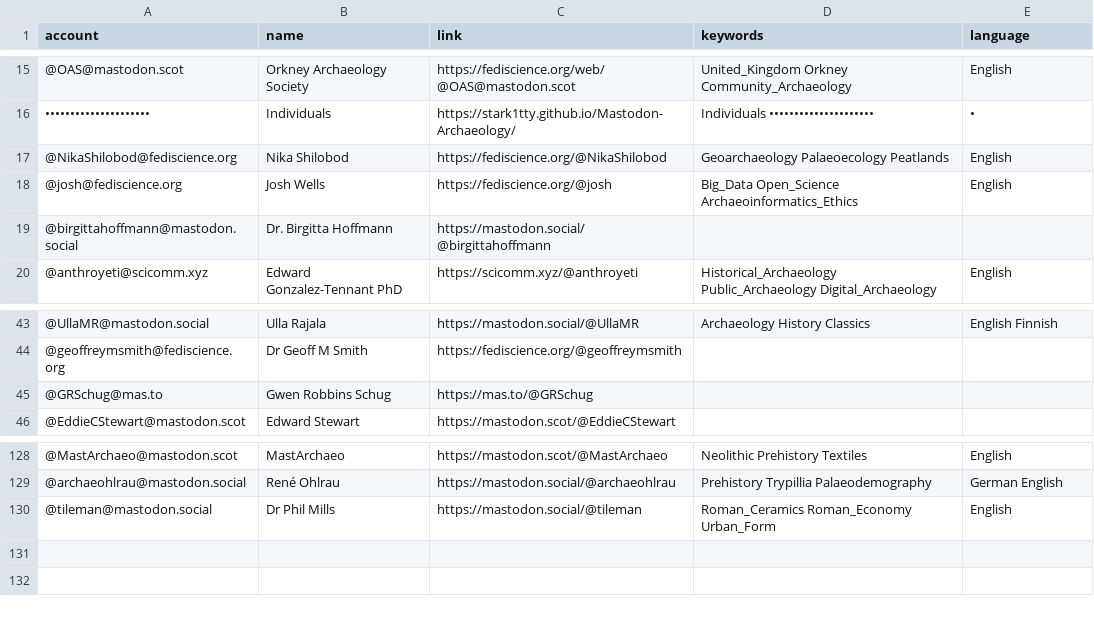
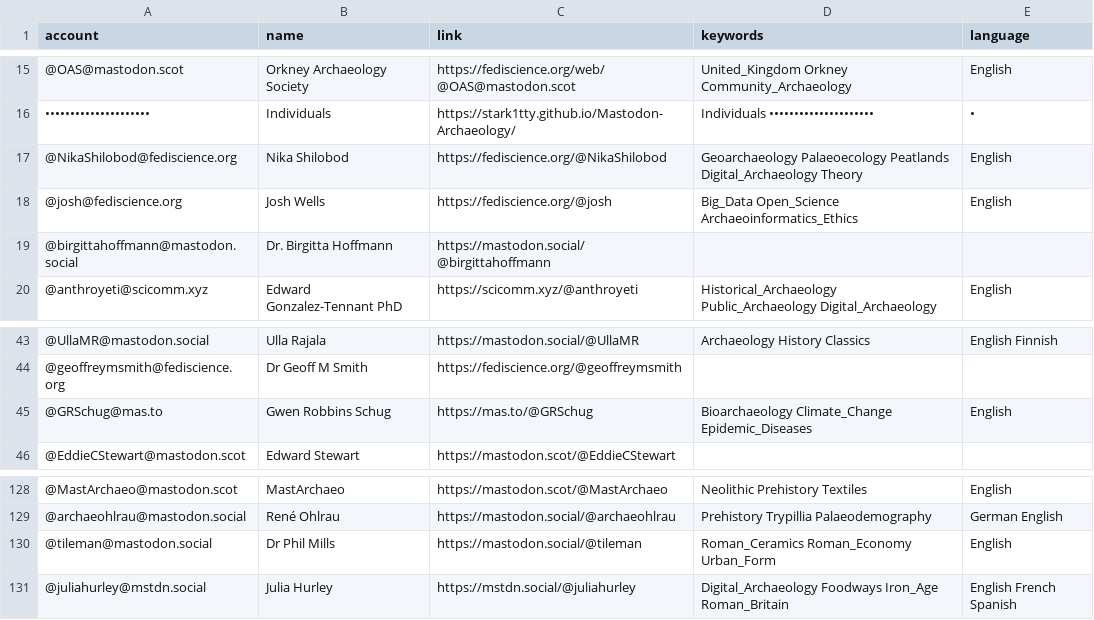
Before and after one commit to steko/Mastodon-Archaeology, a CSV file: resources/users.csv, drawn as a sheet; only a part is shown, gaps mark what is left out; the diff names each change by its address in the sheet, - before the commit and + after, or states it on an @@ line.

Commit message:
Update users.csv
keywords +1

```diff
--- a/resources/users.csv
+++ b/resources/users.csv
-D17 (keywords): …Palaeoecology Peatlands
+D17 (keywords): …Palaeoecology Peatlands Digital_Archaeology Theory
-D45 (keywords): (empty)
+D45 (keywords): Bioarchaeology Climate_Change Epidemic_Diseases
-E45 (language): (empty)
+E45 (language): English
+row 131: @juliahurley@mstdn.social | Julia Hurley | https://mstdn.social/@juliahurley | Digital_Archaeology Foodways Iron_Age Roman_Britain | English French Spanish
```
